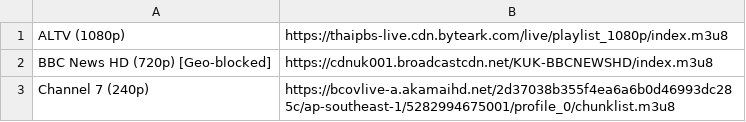
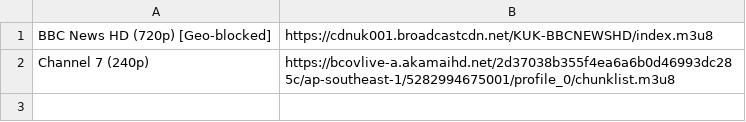
Before and after one commit to VirtuousCrane/Ranet, a CSV file: assets/favorite_channel.csv, drawn as a sheet; the diff names each change by its address in the sheet, - before the commit and + after, or states it on an @@ line.

```diff
--- a/assets/favorite_channel.csv
+++ b/assets/favorite_channel.csv
-row 1: ALTV (1080p) | https://thaipbs-live.cdn.byteark.com/live/playlist_1080p/index.m3u8
```
Also changed, not shown: 1 other file.
